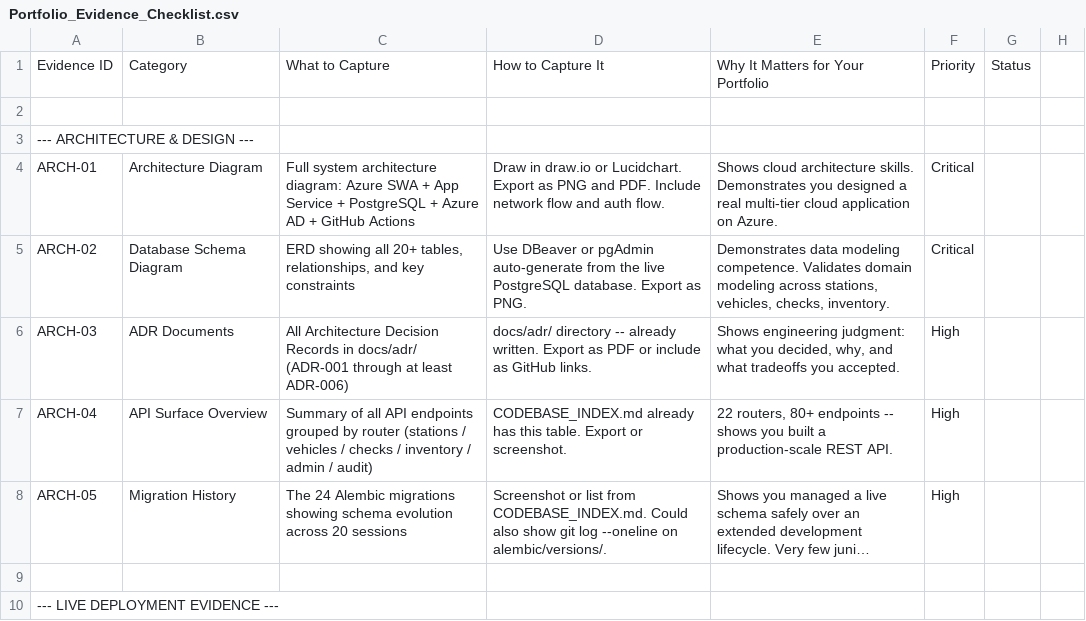
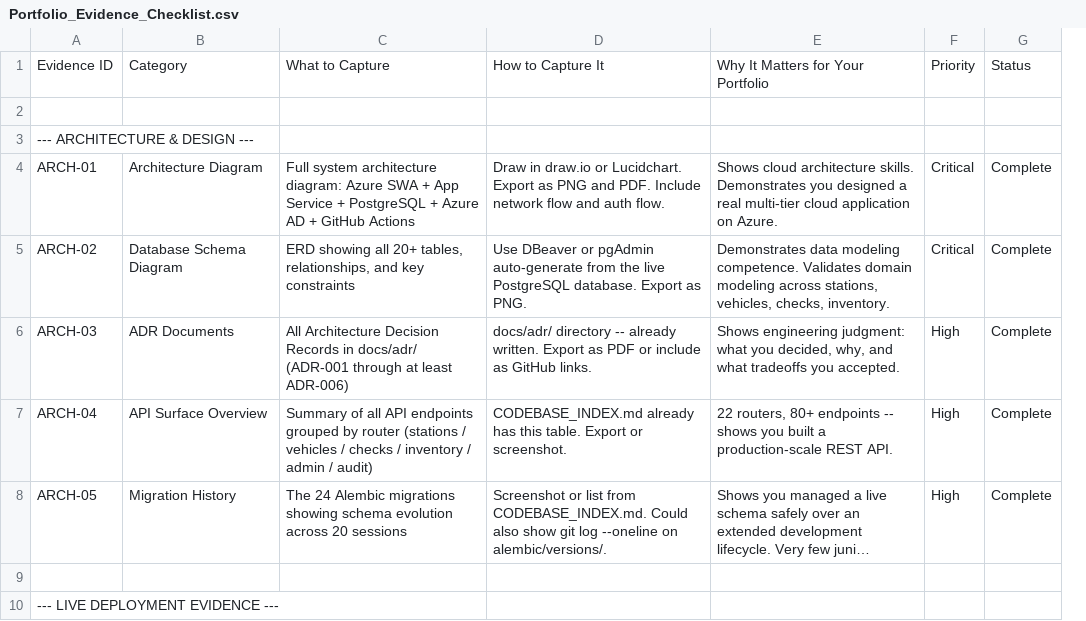
Before and after one commit to Jinniyah/EMS_ReadyKit, a CSV file: docs/evidence/Portfolio_Evidence_Checklist.csv, drawn as a sheet; only a part is shown; long unchanged cells end in …; removed rows and columns are numbered as before the commit, all else as after; the diff covers the shown part only; the diff names each change by its address in the sheet, - before the commit and + after, or states it on an @@ line.

```diff
--- a/docs/evidence/Portfolio_Evidence_Checklist.csv
+++ b/docs/evidence/Portfolio_Evidence_Checklist.csv
-column G, row 1: Status
-column H, empty
+column G, rows 1-8: Status |  |  | Complete | Complete | Complete | Complete | Complete
```
Also changed, not shown: 16 edited cells elsewhere in this file, 8 other files.
